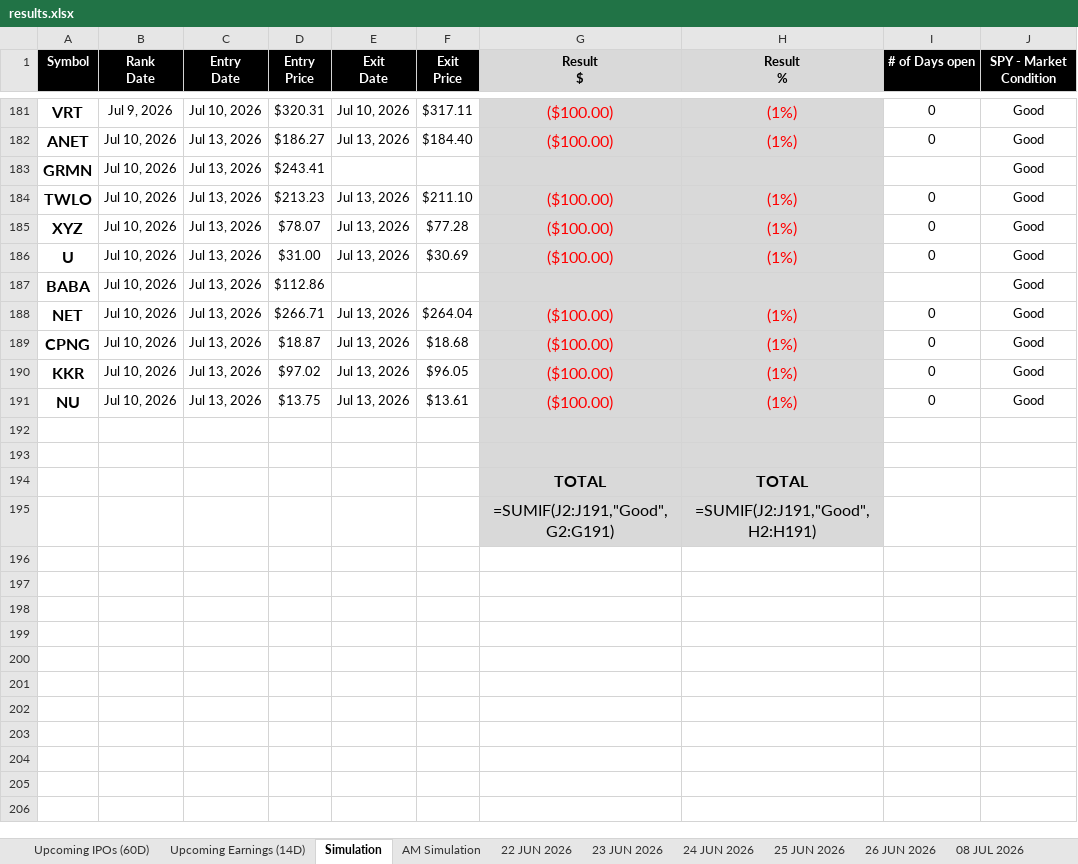
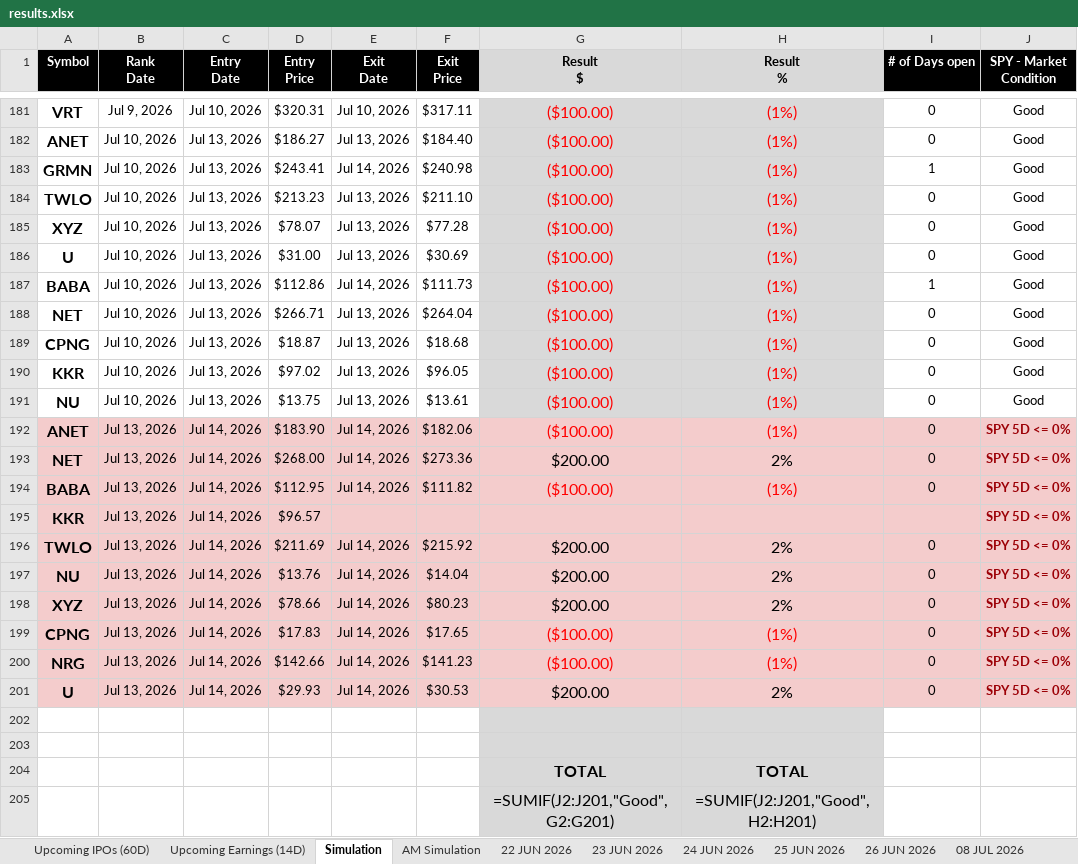
Before and after one commit to codenamev99/invest2.0, an Excel workbook: results.xlsx, sheet Simulation, drawn as a sheet; only a part is shown, gaps mark what is left out; values as stored, in another font and other column widths than the file's, no borders; formulas without a stored value are shown as written; conditional formats not drawn; addresses are those after the commit; the diff names each change by its address in the sheet, - before the commit and + after, or states it on an @@ line.

```diff
--- a/results.xlsx (sheet Simulation)
+++ b/results.xlsx (sheet Simulation)
-E183 (Exit Date): (empty)
+E183 (Exit Date): Jul 14, 2026
-F183 (Exit Price): (empty)
+F183 (Exit Price): $240.98
-G183 (Result $): (empty)
+G183 (Result $): ($100.00)
-H183 (Result %): (empty)
+H183 (Result %): (1%)
-I183 (# of Days open): (empty)
+I183 (# of Days open): 1
-E187 (Exit Date): (empty)
+E187 (Exit Date): Jul 14, 2026
-F187 (Exit Price): (empty)
+F187 (Exit Price): $111.73
-G187 (Result $): (empty)
+G187 (Result $): ($100.00)
-H187 (Result %): (empty)
+H187 (Result %): (1%)
-I187 (# of Days open): (empty)
+I187 (# of Days open): 1
+row 192: ANET | Jul 13, 2026 | Jul 14, 2026 | $183.90 | Jul 14, 2026 | $182.06 | ($100.00) | (1%) | 0 | SPY 5D <= 0%
+row 193: NET | Jul 13, 2026 | Jul 14, 2026 | $268.00 | Jul 14, 2026 | $273.36 | $200.00 | 2% | 0 | SPY 5D <= 0%
+row 194: BABA | Jul 13, 2026 | Jul 14, 2026 | $112.95 | Jul 14, 2026 | $111.82 | ($100.00) | (1%) | 0 | SPY 5D <= 0%
+row 195: KKR | Jul 13, 2026 | Jul 14, 2026 | $96.57 |  |  |  |  |  | SPY 5D <= 0%
+row 196: TWLO | Jul 13, 2026 | Jul 14, 2026 | $211.69 | Jul 14, 2026 | $215.92 | $200.00 | 2% | 0 | SPY 5D <= 0%
+row 197: NU | Jul 13, 2026 | Jul 14, 2026 | $13.76 | Jul 14, 2026 | $14.04 | $200.00 | 2% | 0 | SPY 5D <= 0%
+row 198: XYZ | Jul 13, 2026 | Jul 14, 2026 | $78.66 | Jul 14, 2026 | $80.23 | $200.00 | 2% | 0 | SPY 5D <= 0%
+row 199: CPNG | Jul 13, 2026 | Jul 14, 2026 | $17.83 | Jul 14, 2026 | $17.65 | ($100.00) | (1%) | 0 | SPY 5D <= 0%
+row 200: NRG | Jul 13, 2026 | Jul 14, 2026 | $142.66 | Jul 14, 2026 | $141.23 | ($100.00) | (1%) | 0 | SPY 5D <= 0%
+row 201: U | Jul 13, 2026 | Jul 14, 2026 | $29.93 | Jul 14, 2026 | $30.53 | $200.00 | 2% | 0 | SPY 5D <= 0%
-G205 (Result $): =SUMIF(J2:J191,"Good",G2:G191)
+G205 (Result $): =SUMIF(J2:J201,"Good",G2:G201)
-H205 (Result %): =SUMIF(J2:J191,"Good",H2:H191)
+H205 (Result %): =SUMIF(J2:J201,"Good",H2:H201)
```
Also changed, not shown: sheet Upcoming Earnings (14D), sheet AM Simulation, sheet Upcoming IPOs (60D), other sheet tabs.
